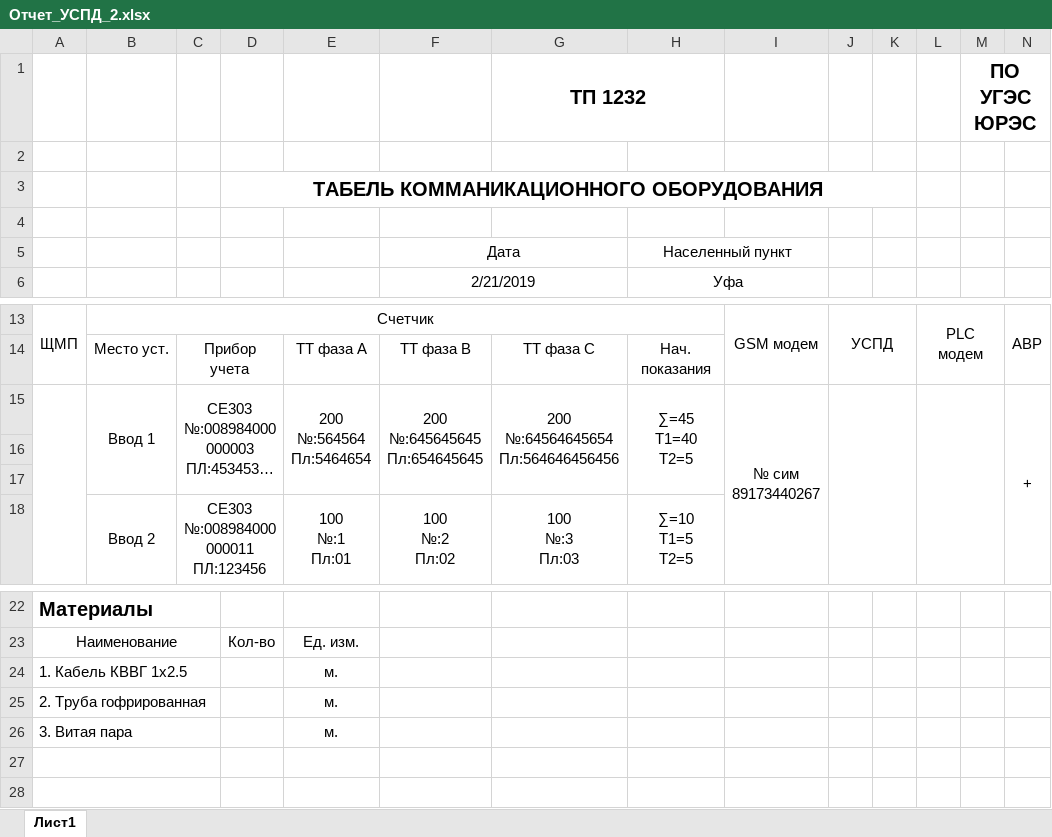
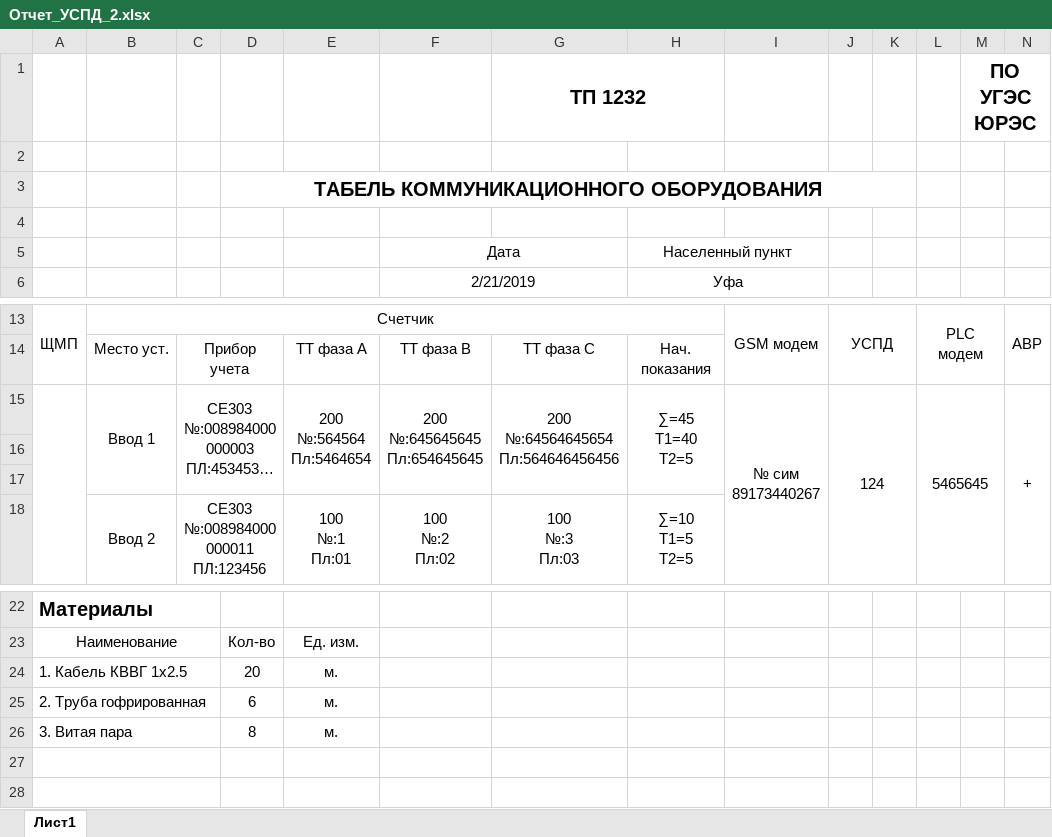
Before and after one commit to Gulya-galieva/LK-master, an Excel workbook: NewMounterAccount/wwwroot/Files/Отчет_УСПД_2.xlsx, sheet Лист1, drawn as a sheet; only a part is shown, gaps mark what is left out; long unchanged cells end in …; values as stored, in another font and other column widths than the file's, no borders; the diff names each change by its address in the sheet, - before the commit and + after, or states it on an @@ line.

```diff
--- a/NewMounterAccount/wwwroot/Files/Отчет_УСПД_2.xlsx (sheet Лист1)
+++ b/NewMounterAccount/wwwroot/Files/Отчет_УСПД_2.xlsx (sheet Лист1)
-D3: ТАБЕЛЬ КОММАНИКАЦИОННОГО ОБОРУДОВАНИЯ
+D3: ТАБЕЛЬ КОММУНИКАЦИОННОГО ОБОРУДОВАНИЯ
-J15: (empty)
+J15: 124
-L15: (empty)
+L15: 5465645
-D24: (empty)
+D24: 20
-D25: (empty)
+D25: 6
-D26: (empty)
+D26: 8
```
Also changed, not shown: NewMounterAccount/wwwroot/Files/Templates/SBTemplate.xlsx, NewMounterAccount/wwwroot/Files/Templates/USPDTemplate.xlsx, 4 other files.
